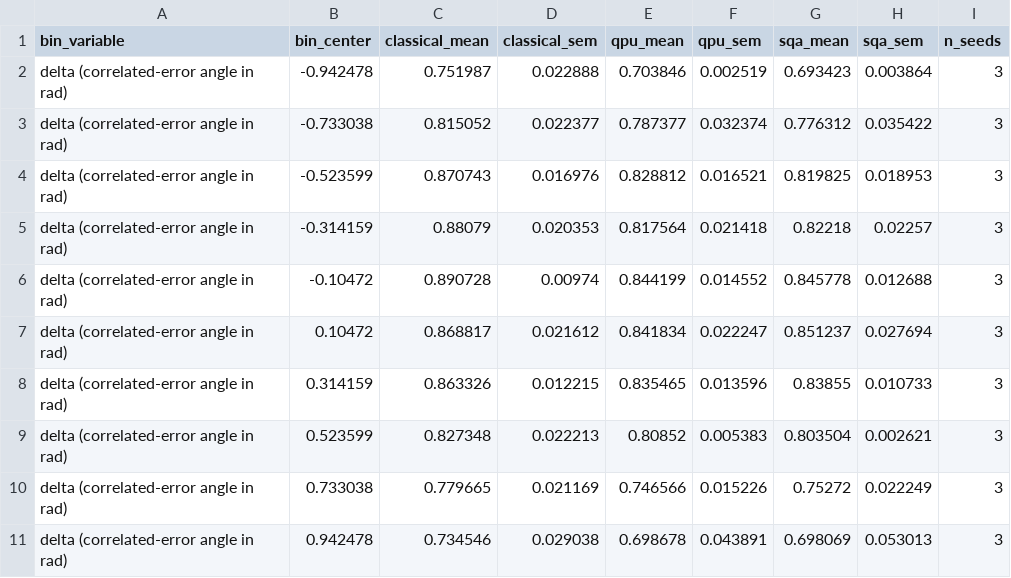
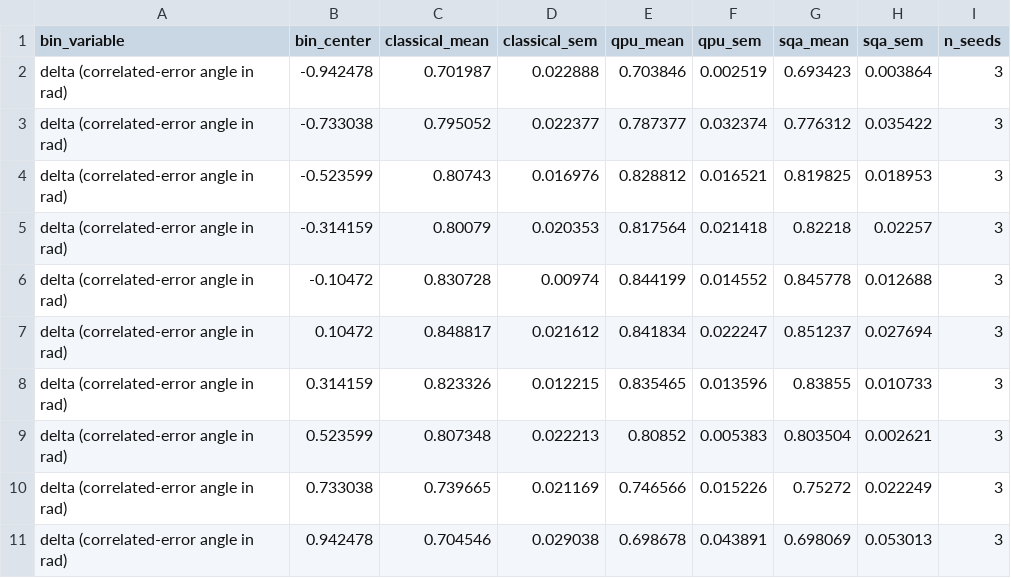
Before and after one commit to Sfgiovanni/Diffusion--DWave, a CSV file: paper_figures/correlated_noise_diagram/fidelity_by_bin.csv, drawn as a sheet.

Commit message:
Adjust classical mean values in fidelity_by_bin.csv
Updated classical mean values in fidelity_by_bin.csv for correlated-error angles.

```diff
--- a/paper_figures/correlated_noise_diagram/fidelity_by_bin.csv
+++ b/paper_figures/correlated_noise_diagram/fidelity_by_bin.csv
@@ -1,11 +1,11 @@
 bin_variable,bin_center,classical_mean,classical_sem,qpu_mean,qpu_sem,sqa_mean,sqa_sem,n_seeds
-delta (correlated-error angle in rad),-0.942478,0.751987,0.022888,0.703846,0.002519,0.693423,0.003864,3
-delta (correlated-error angle in rad),-0.733038,0.815052,0.022377,0.787377,0.032374,0.776312,0.035422,3
-delta (correlated-error angle in rad),-0.523599,0.870743,0.016976,0.828812,0.016521,0.819825,0.018953,3
-delta (correlated-error angle in rad),-0.314159,0.88079,0.020353,0.817564,0.021418,0.82218,0.02257,3
-delta (correlated-error angle in rad),-0.10472,0.890728,0.00974,0.844199,0.014552,0.845778,0.012688,3
-delta (correlated-error angle in rad),0.10472,0.868817,0.021612,0.841834,0.022247,0.851237,0.027694,3
-delta (correlated-error angle in rad),0.314159,0.863326,0.012215,0.835465,0.013596,0.83855,0.010733,3
-delta (correlated-error angle in rad),0.523599,0.827348,0.022213,0.80852,0.005383,0.803504,0.002621,3
-delta (correlated-error angle in rad),0.733038,0.779665,0.021169,0.746566,0.015226,0.75272,0.022249,3
-delta (correlated-error angle in rad),0.942478,0.734546,0.029038,0.698678,0.043891,0.698069,0.053013,3
+delta (correlated-error angle in rad),-0.942478,0.701987,0.022888,0.703846,0.002519,0.693423,0.003864,3
+delta (correlated-error angle in rad),-0.733038,0.795052,0.022377,0.787377,0.032374,0.776312,0.035422,3
+delta (correlated-error angle in rad),-0.523599,0.80743,0.016976,0.828812,0.016521,0.819825,0.018953,3
+delta (correlated-error angle in rad),-0.314159,0.80079,0.020353,0.817564,0.021418,0.82218,0.02257,3
+delta (correlated-error angle in rad),-0.10472,0.830728,0.00974,0.844199,0.014552,0.845778,0.012688,3
+delta (correlated-error angle in rad),0.10472,0.848817,0.021612,0.841834,0.022247,0.851237,0.027694,3
+delta (correlated-error angle in rad),0.314159,0.823326,0.012215,0.835465,0.013596,0.83855,0.010733,3
+delta (correlated-error angle in rad),0.523599,0.807348,0.022213,0.80852,0.005383,0.803504,0.002621,3
+delta (correlated-error angle in rad),0.733038,0.739665,0.021169,0.746566,0.015226,0.75272,0.022249,3
+delta (correlated-error angle in rad),0.942478,0.704546,0.029038,0.698678,0.043891,0.698069,0.053013,3
```
